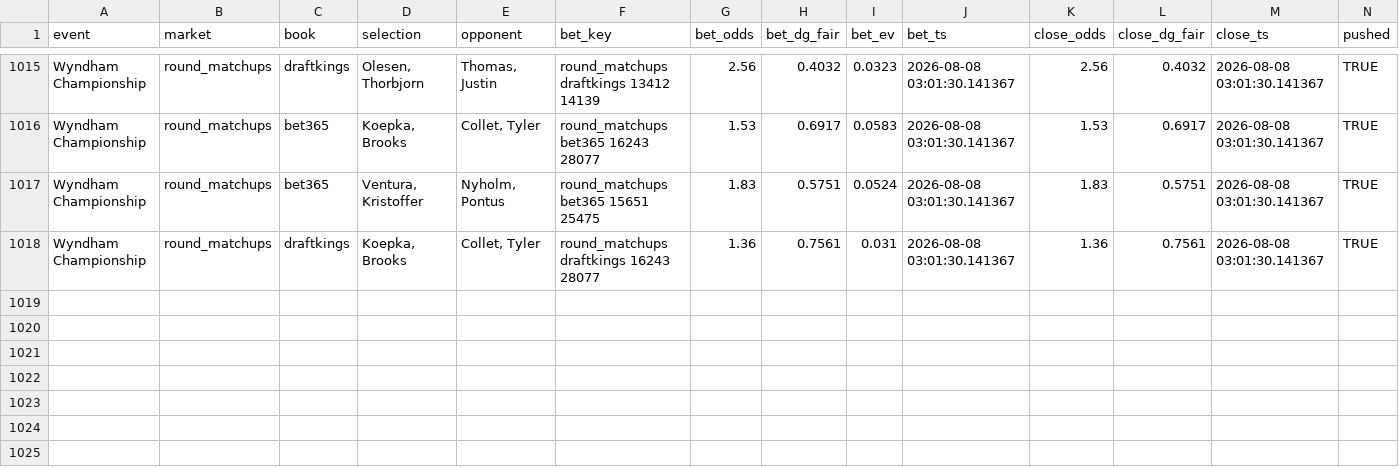
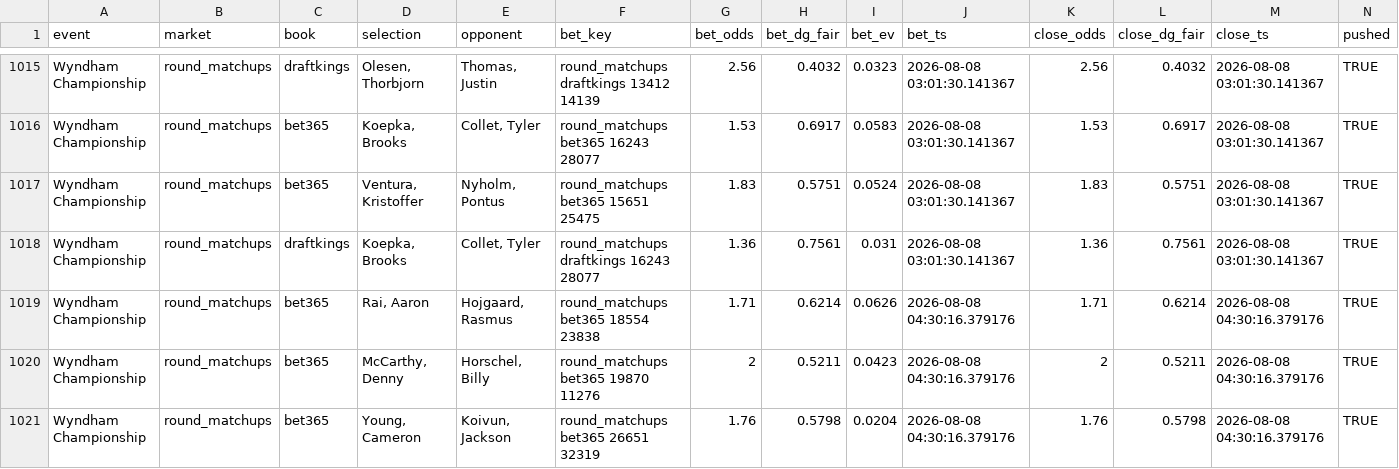
Before and after one commit to lucas-diehl/evbetting, a CSV file: golf_picks/clv_results.csv, drawn as a sheet; only a part is shown, gaps mark what is left out; rows hold the shown columns only; the diff names each change by its address in the sheet, - before the commit and + after, or states it on an @@ line.

```diff
--- a/golf_picks/clv_results.csv
+++ b/golf_picks/clv_results.csv
+row 1019: Wyndham Championship | round_matchups | bet365 | Rai, Aaron | Hojgaard, Rasmus | round_matchups bet365 18554 23838 | 1.71 | 0.6214 | 0.0626 | 2026-08-08 04:30:16.379176 | 1.71 | 0.6214 | 2026-08-08 04:30:16.379176 | TRUE
+row 1020: Wyndham Championship | round_matchups | bet365 | McCarthy, Denny | Horschel, Billy | round_matchups bet365 19870 11276 | 2 | 0.5211 | 0.0423 | 2026-08-08 04:30:16.379176 | 2 | 0.5211 | 2026-08-08 04:30:16.379176 | TRUE
+row 1021: Wyndham Championship | round_matchups | bet365 | Young, Cameron | Koivun, Jackson | round_matchups bet365 26651 32319 | 1.76 | 0.5798 | 0.0204 | 2026-08-08 04:30:16.379176 | 1.76 | 0.5798 | 2026-08-08 04:30:16.379176 | TRUE
```
Also changed, not shown: golf_picks/alerts_log.csv, 1 other file.
